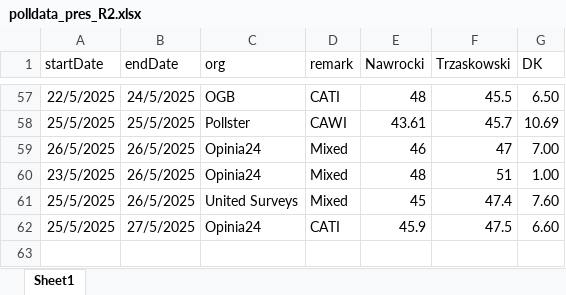
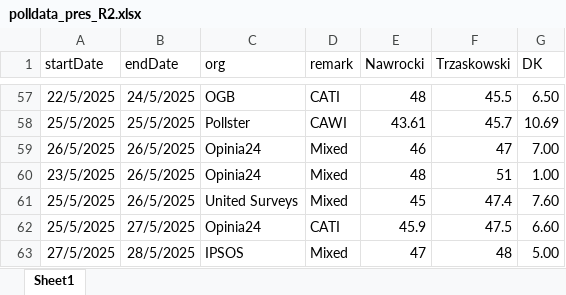
Before and after one commit to BDStanley/pooling-the-poles, an Excel workbook: polldata_pres_R2.xlsx, sheet Sheet1, drawn as a sheet; only a part is shown, gaps mark what is left out; values as stored, in another font and other column widths than the file's, no borders; charts and pictures not drawn; the diff names each change by its address in the sheet, - before the commit and + after, or states it on an @@ line.

```diff
--- a/polldata_pres_R2.xlsx (sheet Sheet1)
+++ b/polldata_pres_R2.xlsx (sheet Sheet1)
+row 63: 27/5/2025 | 28/5/2025 | IPSOS | Mixed | 47 | 48 | 5.00
```
Also changed, not shown: 4 other files.
